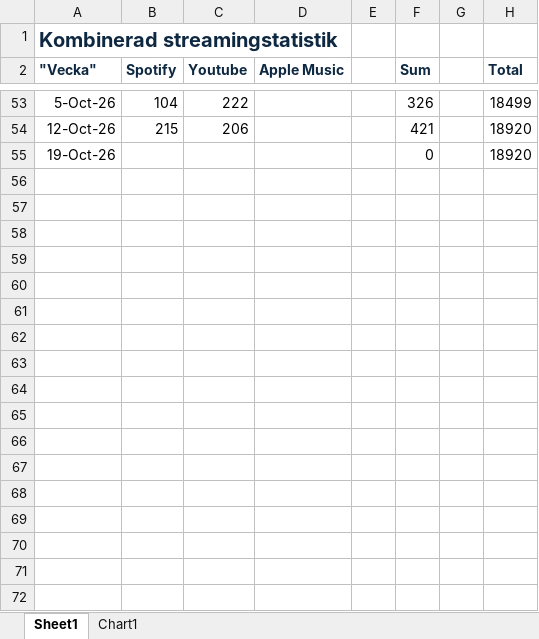
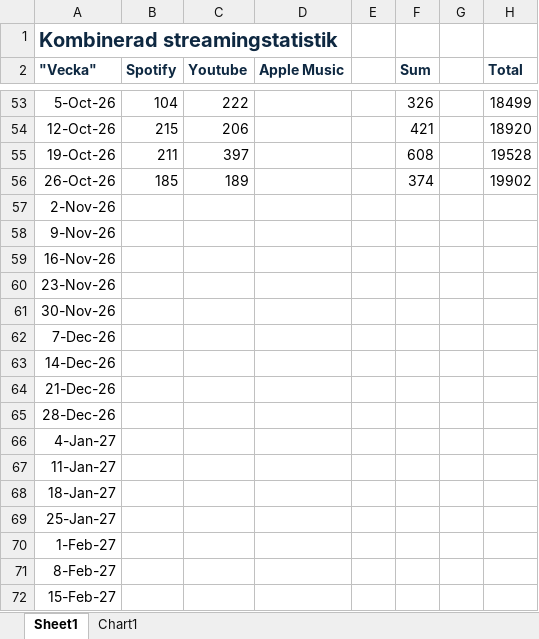
Before and after one commit to Nattlorden/nattlorden.com, an Excel workbook: assets/Weekly stats.xlsx, sheet Sheet1, drawn as a sheet; only a part is shown, gaps mark what is left out; values as stored, in another font and other column widths than the file's, no borders; the diff covers the shown part only; the diff names each change by its address in the sheet, - before the commit and + after, or states it on an @@ line.

```diff
--- a/assets/Weekly stats.xlsx (sheet Sheet1)
+++ b/assets/Weekly stats.xlsx (sheet Sheet1)
-B55 (Spotify): (empty)
+B55 (Spotify): 211
-C55 (Youtube): (empty)
+C55 (Youtube): 397
-F55 (Sum): 0
+F55 (Sum): 608
-H55 (Total): 18920
+H55 (Total): 19528
+row 56: 26-Oct-26 | 185 | 189 |  |  | 374 |  | 19902
+row 57: 2-Nov-26
+row 58: 9-Nov-26
+row 59: 16-Nov-26
+row 60: 23-Nov-26
+row 61: 30-Nov-26
+row 62: 7-Dec-26
+row 63: 14-Dec-26
+row 64: 21-Dec-26
+row 65: 28-Dec-26
+row 66: 4-Jan-27
+row 67: 11-Jan-27
+row 68: 18-Jan-27
+row 69: 25-Jan-27
+row 70: 1-Feb-27
+row 71: 8-Feb-27
+row 72: 15-Feb-27
```
Also changed, not shown: 35 added rows elsewhere in this sheet, charts or pictures, 16 other files.
